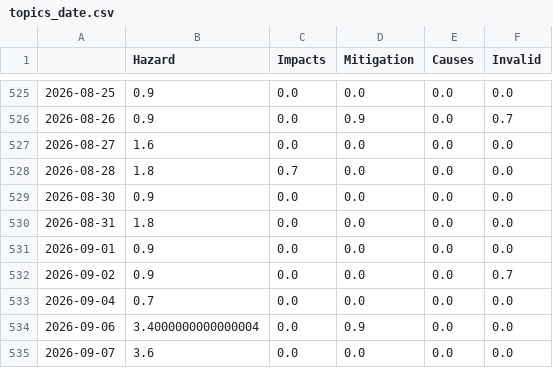
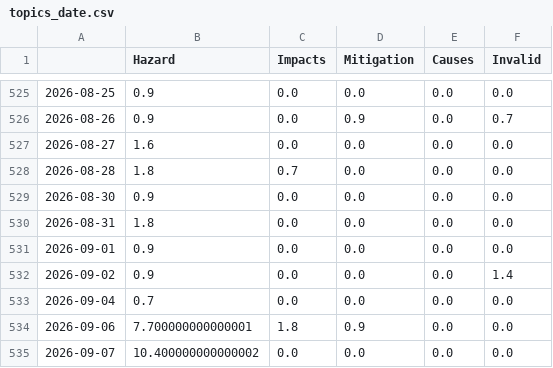
Before and after one commit to paulski99-news/volcanoIsComing, a CSV file: csv/topics_date.csv, drawn as a sheet; only a part is shown, gaps mark what is left out.

```diff
--- a/csv/topics_date.csv
+++ b/csv/topics_date.csv
@@ -531,5 +531,5 @@
 2026-09-01,0.9,0.0,0.0,0.0,0.0
-2026-09-02,0.9,0.0,0.0,0.0,0.7
+2026-09-02,0.9,0.0,0.0,0.0,1.4
 2026-09-04,0.7,0.0,0.0,0.0,0.0
-2026-09-06,3.4000000000000004,0.0,0.9,0.0,0.0
-2026-09-07,3.6,0.0,0.0,0.0,0.0
+2026-09-06,7.700000000000001,1.8,0.9,0.0,0.0
+2026-09-07,10.400000000000002,0.0,0.0,0.0,0.0
```
Also changed, not shown: 4 other files.
